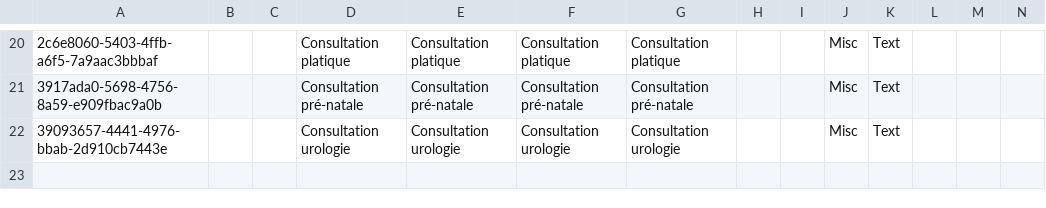
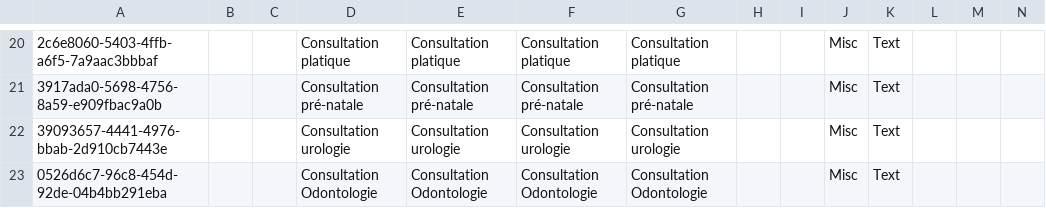
Before and after one commit to CRUDEM/openmrs-config-hsc, a CSV file: configuration/concepts/orders_others.csv, drawn as a sheet; only a part is shown, gaps mark what is left out; rows hold the shown columns only; the diff names each change by its address in the sheet, - before the commit and + after, or states it on an @@ line.

Commit message:
HSC-179: Add 'Consultation Odontologie' product (#52)

```diff
--- a/configuration/concepts/orders_others.csv
+++ b/configuration/concepts/orders_others.csv
+row 23: 0526d6c7-96c8-454d-92de-04b4bb291eba |  |  | Consultation Odontologie | Consultation Odontologie | Consultation Odontologie | Consultation Odontologie |  |  | Misc | Text
```
Also changed, not shown: configuration/concepts/orders_AllOrderable.csv.
